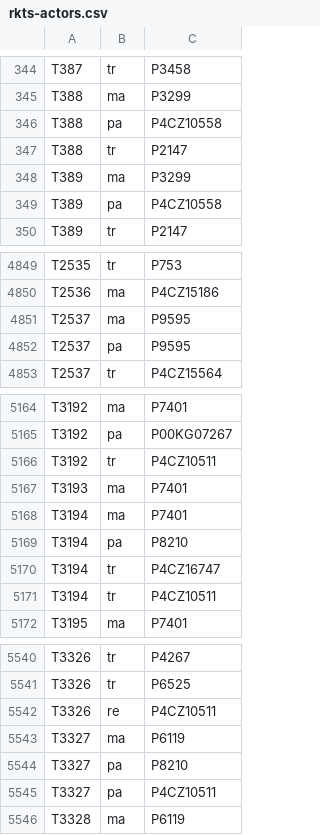
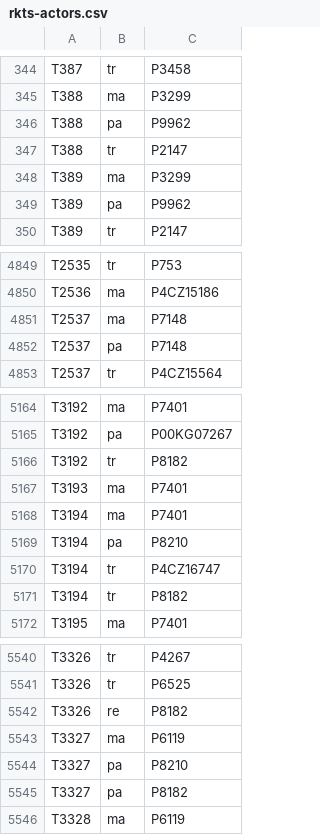
Before and after one commit to buda-base/rKTs-migration, a CSV file: rkts-actors.csv, drawn as a sheet; only a part is shown, gaps mark what is left out; the diff covers the shown part only.

```diff
--- a/rkts-actors.csv
+++ b/rkts-actors.csv
@@ -345,6 +345,6 @@ T387,tr,P3458
 T388,ma,P3299
-T388,pa,P4CZ10558
+T388,pa,P9962
 T388,tr,P2147
 T389,ma,P3299
-T389,pa,P4CZ10558
+T389,pa,P9962
 T389,tr,P2147
@@ -4850,4 +4850,4 @@ T2535,tr,P753
 T2536,ma,P4CZ15186
-T2537,ma,P9595
-T2537,pa,P9595
+T2537,ma,P7148
+T2537,pa,P7148
 T2537,tr,P4CZ15564
@@ -5165,3 +5165,3 @@ T3192,ma,P7401
 T3192,pa,P00KG07267
-T3192,tr,P4CZ10511
+T3192,tr,P8182
 T3193,ma,P7401
@@ -5170,3 +5170,3 @@ T3194,pa,P8210
 T3194,tr,P4CZ16747
-T3194,tr,P4CZ10511
+T3194,tr,P8182
 T3195,ma,P7401
@@ -5541,6 +5541,6 @@ T3326,tr,P4267
 T3326,tr,P6525
-T3326,re,P4CZ10511
+T3326,re,P8182
 T3327,ma,P6119
 T3327,pa,P8210
-T3327,pa,P4CZ10511
+T3327,pa,P8182
 T3328,ma,P6119
```
Also changed, not shown: 65 edited cells elsewhere in this file.
